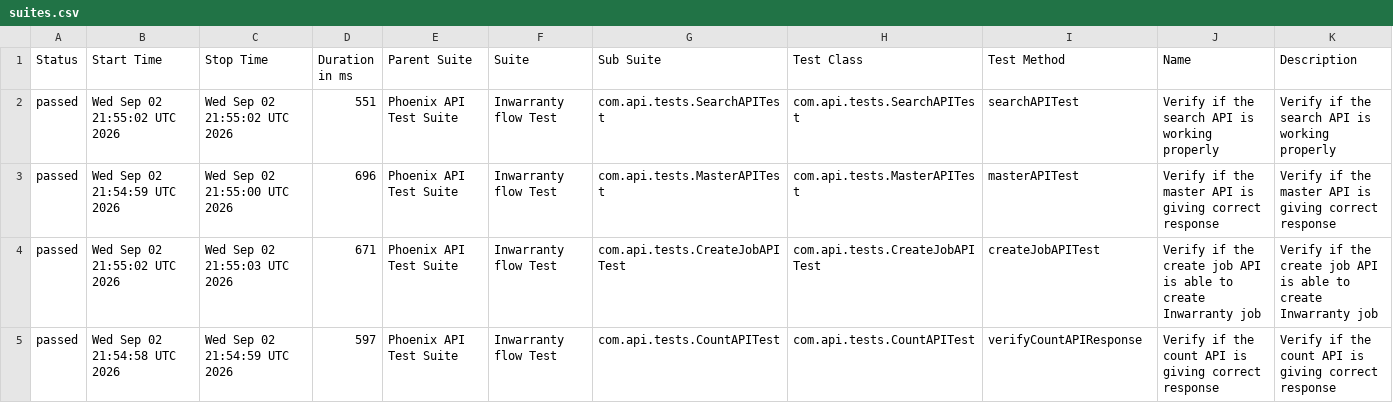
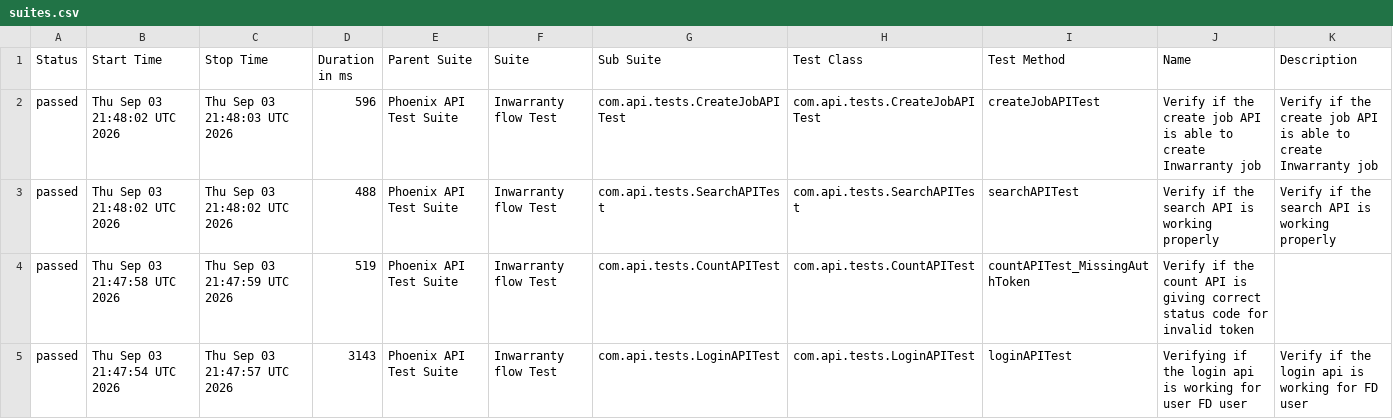
Before and after one commit to srinivaskinik/AutomationFramework-Phoenix-RestAssured, a CSV file: data/suites.csv, drawn as a sheet; only a part is shown; the diff covers the shown part only.

```diff
--- a/data/suites.csv
+++ b/data/suites.csv
@@ -1,5 +1,5 @@
 "Status","Start Time","Stop Time","Duration in ms","Parent Suite","Suite","Sub Suite","Test Class","Test Method","Name","Description"
-"passed","Wed Sep 02 21:55:02 UTC 2026","Wed Sep 02 21:55:02 UTC 2026","551","Phoenix API Test Suite","Inwarranty flow Test","com.api.tests.SearchAPITest","com.api.tests.SearchAPITest","searchAPITest","Verify if the search API is working properly","Verify if the search API is working properly"
-"passed","Wed Sep 02 21:54:59 UTC 2026","Wed Sep 02 21:55:00 UTC 2026","696","Phoenix API Test Suite","Inwarranty flow Test","com.api.tests.MasterAPITest","com.api.tests.MasterAPITest","masterAPITest","Verify if the master API is giving correct response","Verify if the master API is giving correct response"
-"passed","Wed Sep 02 21:55:02 UTC 2026","Wed Sep 02 21:55:03 UTC 2026","671","Phoenix API Test Suite","Inwarranty flow Test","com.api.tests.CreateJobAPITest","com.api.tests.CreateJobAPITest","createJobAPITest","Verify if the create job API is able to create Inwarranty job","Verify if the create job API is able to create Inwarranty job"
-"passed","Wed Sep 02 21:54:58 UTC 2026","Wed Sep 02 21:54:59 UTC 2026","597","Phoenix API Test Suite","Inwarranty flow Test","com.api.tests.CountAPITest","com.api.tests.CountAPITest","verifyCountAPIResponse","Verify if the count API is giving correct response","Verify if the count API is giving correct response"
+"passed","Thu Sep 03 21:48:02 UTC 2026","Thu Sep 03 21:48:03 UTC 2026","596","Phoenix API Test Suite","Inwarranty flow Test","com.api.tests.CreateJobAPITest","com.api.tests.CreateJobAPITest","createJobAPITest","Verify if the create job API is able to create Inwarranty job","Verify if the create job API is able to create Inwarranty job"
+"passed","Thu Sep 03 21:48:02 UTC 2026","Thu Sep 03 21:48:02 UTC 2026","488","Phoenix API Test Suite","Inwarranty flow Test","com.api.tests.SearchAPITest","com.api.tests.SearchAPITest","searchAPITest","Verify if the search API is working properly","Verify if the search API is working properly"
+"passed","Thu Sep 03 21:47:58 UTC 2026","Thu Sep 03 21:47:59 UTC 2026","519","Phoenix API Test Suite","Inwarranty flow Test","com.api.tests.CountAPITest","com.api.tests.CountAPITest","countAPITest_MissingAuthToken","Verify if the count API is giving correct status code for invalid token",""
+"passed","Thu Sep 03 21:47:54 UTC 2026","Thu Sep 03 21:47:57 UTC 2026","3143","Phoenix API Test Suite","Inwarranty flow Test","com.api.tests.LoginAPITest","com.api.tests.LoginAPITest","loginAPITest","Verifying if the login api is working for user FD user","Verify if the login api is working for FD user"
```
Also changed, not shown: 1 added row, 1 removed row and 20 edited cells elsewhere in this file, data/behaviors.csv, 58 other files.
